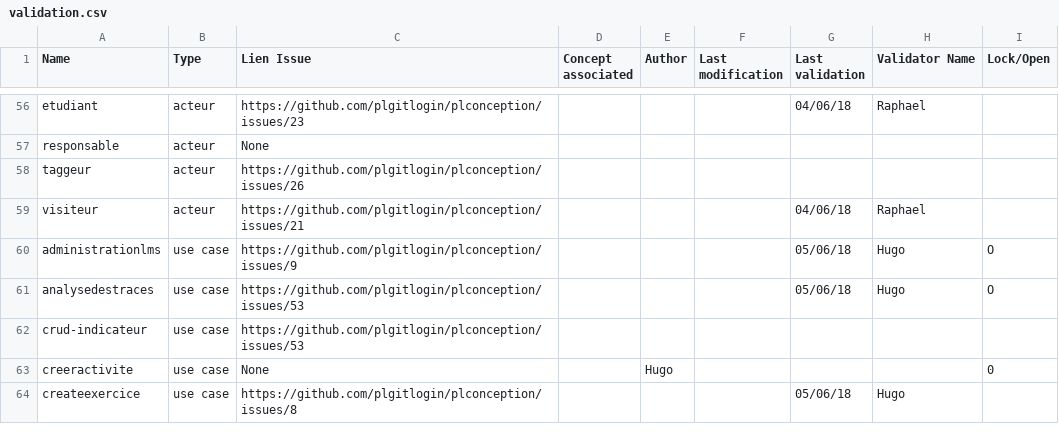
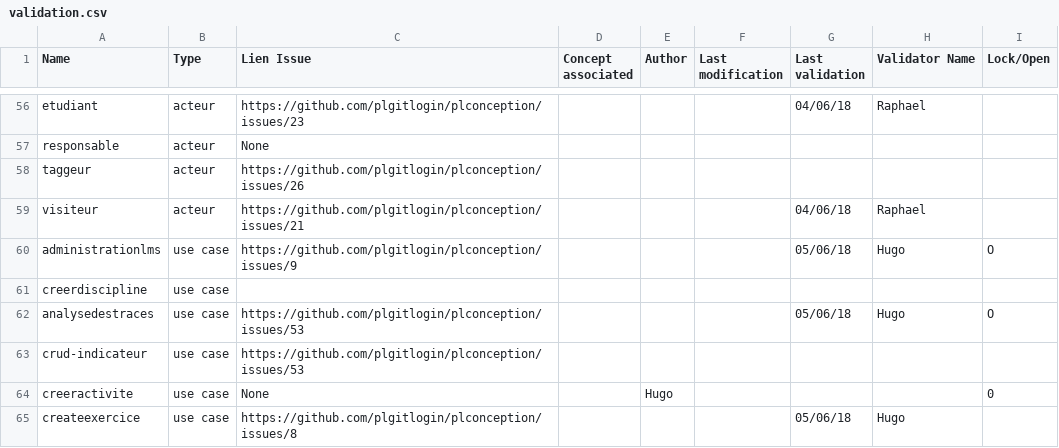
Before and after one commit to PremierLangage/plconception, a CSV file: validation.csv, drawn as a sheet; only a part is shown, gaps mark what is left out; the diff names each change by its address in the sheet, - before the commit and + after, or states it on an @@ line.

Commit message:
Update

```diff
--- a/validation.csv
+++ b/validation.csv
+row 61: creerdiscipline | use case
```
